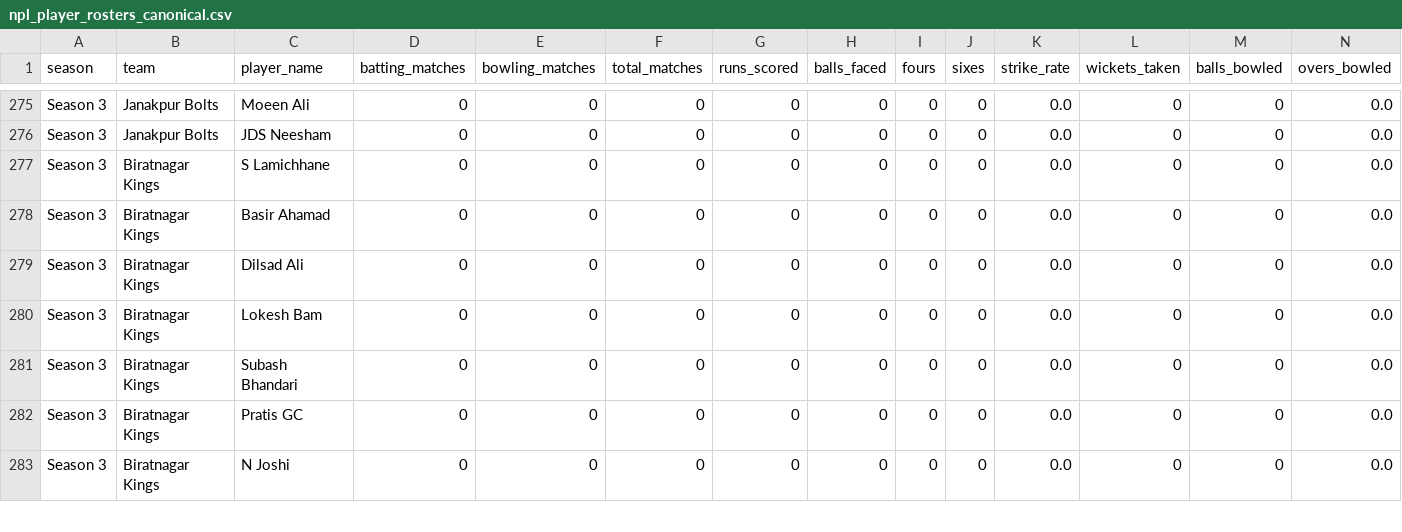
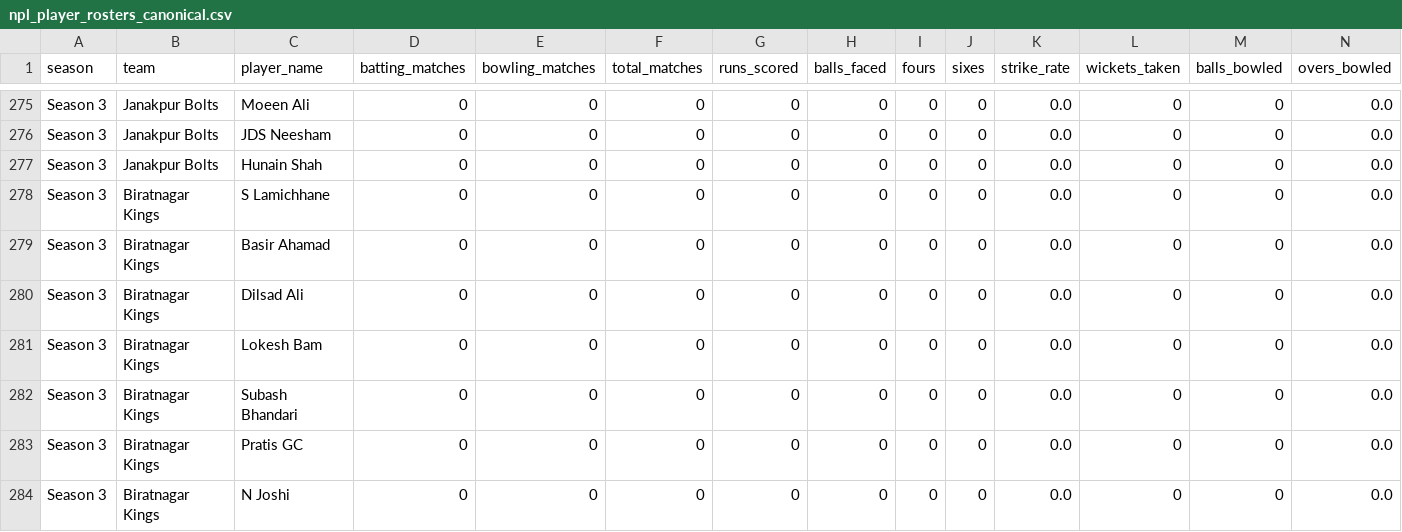
Before and after one commit to Dikshant-Neupane/CricNepal, a CSV file: data/player_rosters/npl_player_rosters_canonical.csv, drawn as a sheet; only a part is shown, gaps mark what is left out; rows hold the shown columns only; the diff names each change by its address in the sheet, - before the commit and + after, or states it on an @@ line.

```diff
--- a/data/player_rosters/npl_player_rosters_canonical.csv
+++ b/data/player_rosters/npl_player_rosters_canonical.csv
+row 277: Season 3 | Janakpur Bolts | Hunain Shah | 0 | 0 | 0 | 0 | 0 | 0 | 0 | 0.0 | 0 | 0 | 0.0
```
Also changed, not shown: data/player_rosters/player_identity_registry.csv, data/predictions/player_master.csv, 5 other files.
